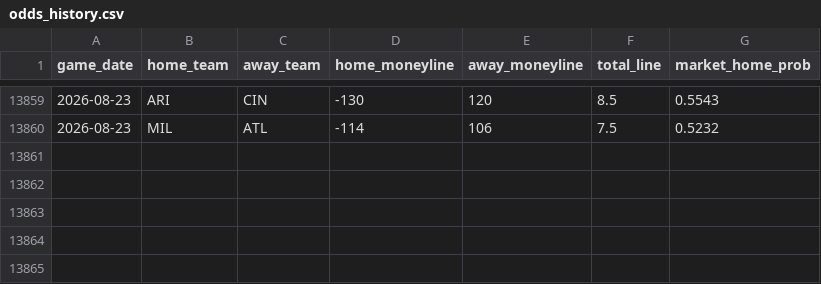
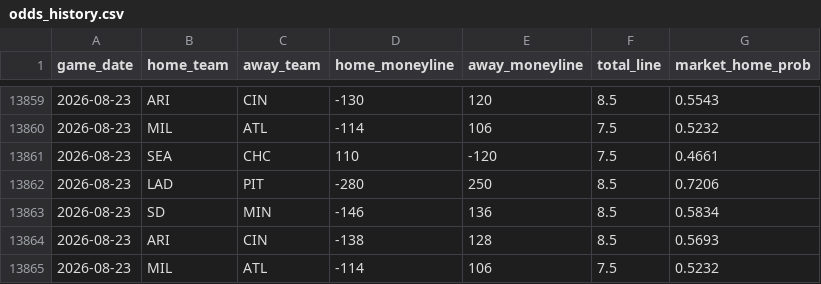
Before and after one commit to gigadon/Thats-Baseball, a CSV file: data/odds_history.csv, drawn as a sheet; only a part is shown, gaps mark what is left out.

```diff
--- a/data/odds_history.csv
+++ b/data/odds_history.csv
@@ -13860 +13860,6 @@ game_date,home_team,away_team,home_moneyline,away_moneyline,total_line,market_ho
 2026-08-23,MIL,ATL,-114,106,7.5,0.5232
+2026-08-23,SEA,CHC,110,-120,7.5,0.4661
+2026-08-23,LAD,PIT,-280,250,8.5,0.7206
+2026-08-23,SD,MIN,-146,136,8.5,0.5834
+2026-08-23,ARI,CIN,-138,128,8.5,0.5693
+2026-08-23,MIL,ATL,-114,106,7.5,0.5232
```
Also changed, not shown: 3 other files.
